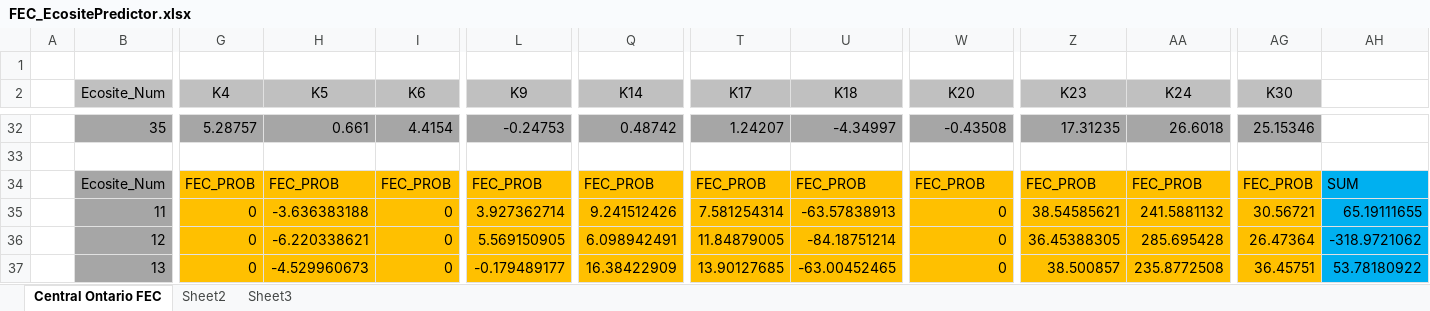
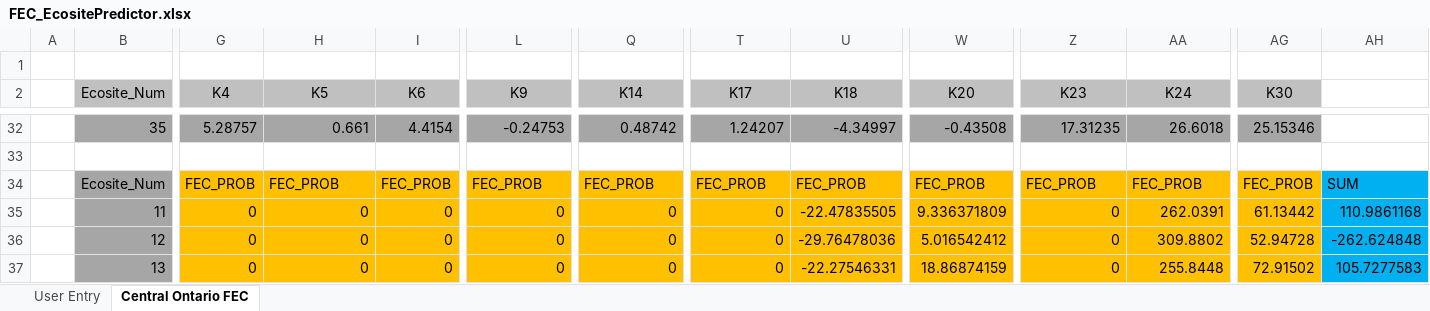
Before and after one commit to dan-e-lk/p2t_ArcMap10_Tools, an Excel workbook: Misc/FEC_EcositePredictor/reference/FEC_EcositePredictor.xlsx, sheet Central Ontario FEC, drawn as a sheet; only a part is shown, gaps mark what is left out; values as stored, in another font and other column widths than the file's, no borders; charts and pictures and conditional formats not drawn; the diff covers the shown part only; the diff names each change by its address in the sheet, - before the commit and + after, or states it on an @@ line.

```diff
--- a/Misc/FEC_EcositePredictor/reference/FEC_EcositePredictor.xlsx (sheet Central Ontario FEC)
+++ b/Misc/FEC_EcositePredictor/reference/FEC_EcositePredictor.xlsx (sheet Central Ontario FEC)
-sheet tab: Sheet2
-sheet tab: Sheet3
+sheet tab: User Entry
-H35 (K5): -3.636383188
+H35 (K5): 0
-L35 (K9): 3.927362714
+L35 (K9): 0
-Q35 (K14): 9.241512426
+Q35 (K14): 0
-T35 (K17): 7.581254314
+T35 (K17): 0
-U35 (K18): -63.57838913
+U35 (K18): -22.47835505
-W35 (K20): 0
+W35 (K20): 9.336371809
-Z35 (K23): 38.54585621
+Z35 (K23): 0
-AA35 (K24): 241.5881132
+AA35 (K24): 262.0391
-AG35 (K30): 30.56721
+AG35 (K30): 61.13442
-AH35: 65.19111655
+AH35: 110.9861168
-H36 (K5): -6.220338621
+H36 (K5): 0
-L36 (K9): 5.569150905
+L36 (K9): 0
-Q36 (K14): 6.098942491
+Q36 (K14): 0
-T36 (K17): 11.84879005
+T36 (K17): 0
-U36 (K18): -84.18751214
+U36 (K18): -29.76478036
-W36 (K20): 0
+W36 (K20): 5.016542412
-Z36 (K23): 36.45388305
+Z36 (K23): 0
-AA36 (K24): 285.695428
+AA36 (K24): 309.8802
-AG36 (K30): 26.47364
+AG36 (K30): 52.94728
-AH36: -318.9721062
+AH36: -262.624848
-H37 (K5): -4.529960673
+H37 (K5): 0
-L37 (K9): -0.179489177
+L37 (K9): 0
-Q37 (K14): 16.38422909
+Q37 (K14): 0
-T37 (K17): 13.90127685
+T37 (K17): 0
-U37 (K18): -63.00452465
+U37 (K18): -22.27546331
-W37 (K20): 0
+W37 (K20): 18.86874159
-Z37 (K23): 38.500857
+Z37 (K23): 0
-AA37 (K24): 235.8772508
+AA37 (K24): 255.8448
-AG37 (K30): 36.45751
+AG37 (K30): 72.91502
-AH37: 53.78180922
+AH37: 105.7277583
```
Also changed, not shown: 243 edited cells, cell formats and merged cells elsewhere in this sheet, formulas that keep their value, 6 other files.
